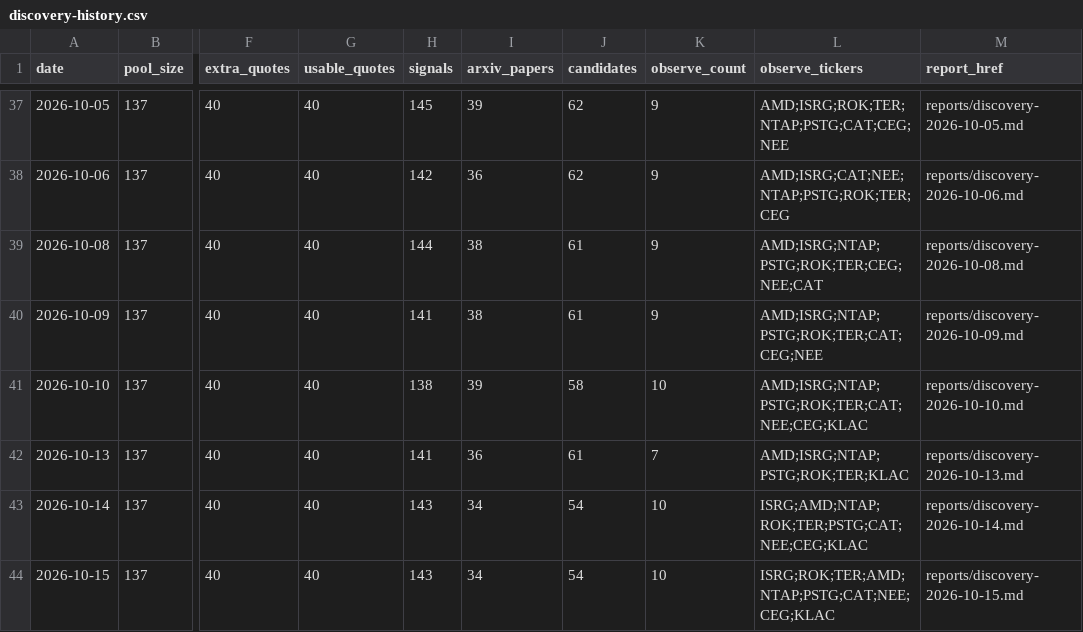
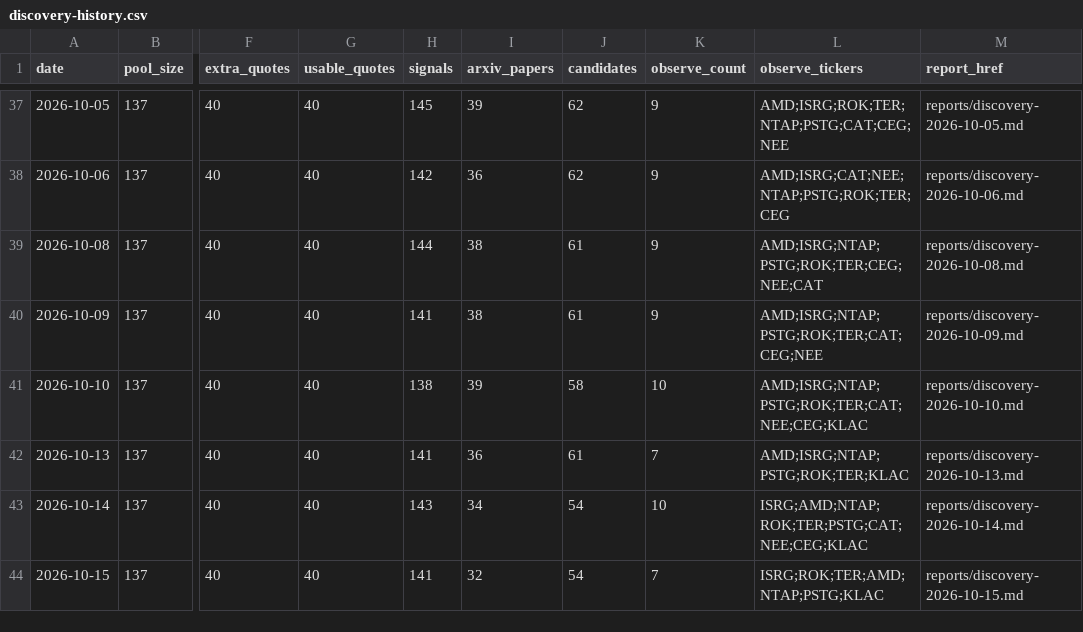
Before and after one commit to yaoleifly/ai-stock-pool, a CSV file: discovery-history.csv, drawn as a sheet; only a part is shown, gaps mark what is left out; the diff names each change by its address in the sheet, - before the commit and + after, or states it on an @@ line.

```diff
--- a/discovery-history.csv
+++ b/discovery-history.csv
-H44 (signals): 143
+H44 (signals): 141
-I44 (arxiv_papers): 34
+I44 (arxiv_papers): 32
-K44 (observe_count): 10
+K44 (observe_count): 7
-L44 (observe_tickers): ISRG;ROK;TER;AMD;NTAP;PSTG;CAT;NEE;CEG;KLAC
+L44 (observe_tickers): ISRG;ROK;TER;AMD;NTAP;PSTG;KLAC
```
Also changed, not shown: arxiv-papers.csv, discovery-candidates.csv, 4 other files.
